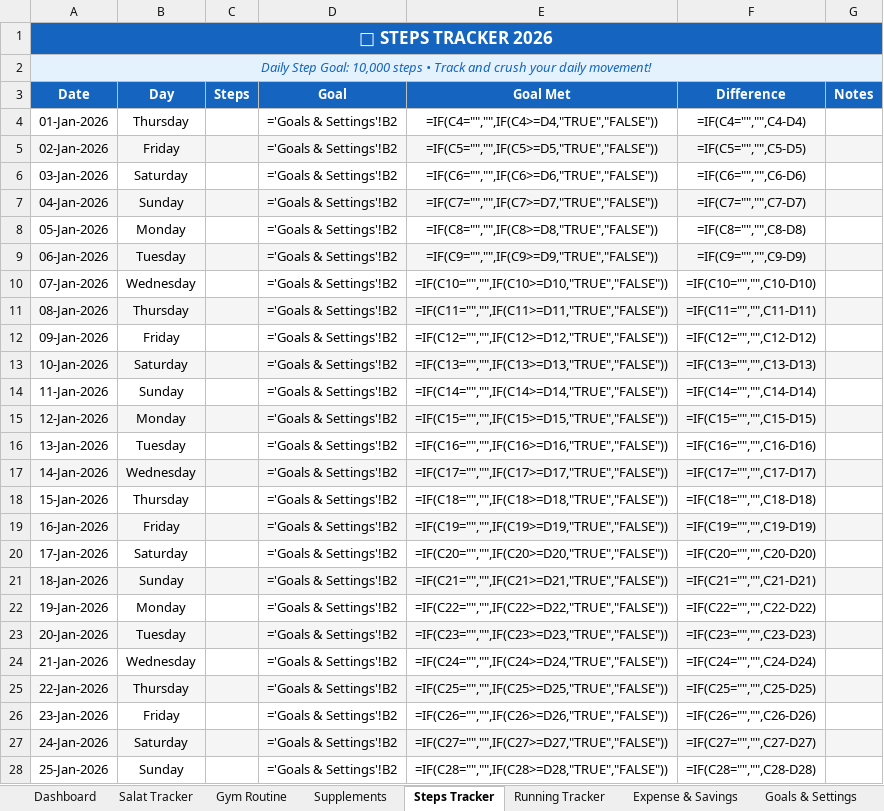
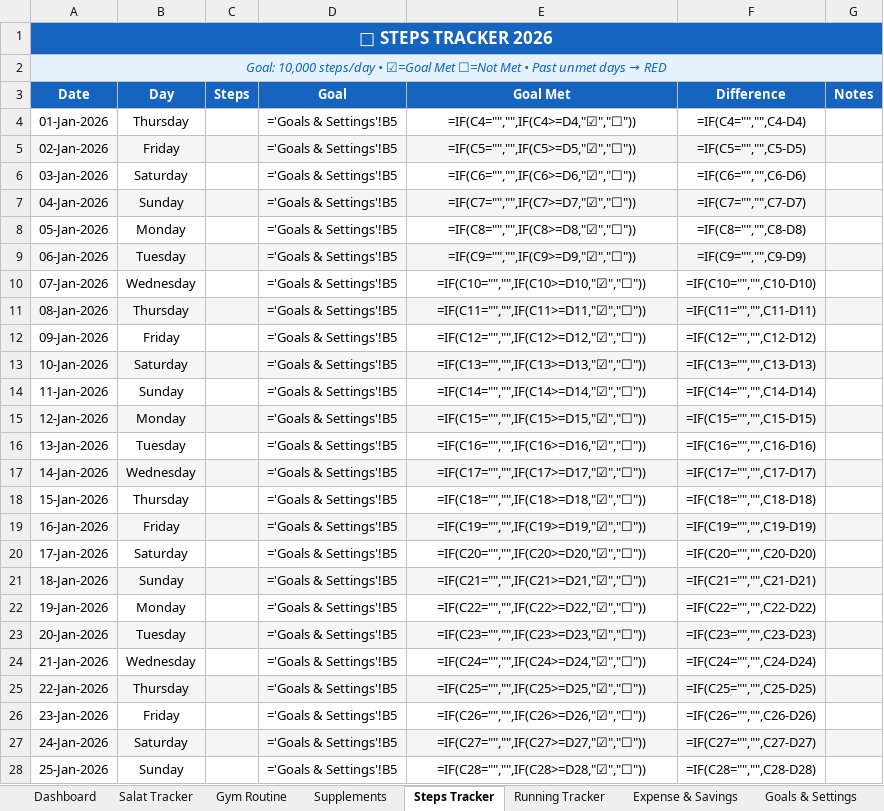
Before and after one commit to khaledhasanirfan/habit-tracker, an Excel workbook: Personal_Life_Tracker.xlsx, sheet Steps Tracker, drawn as a sheet; only a part is shown; values as stored, in another font and other column widths than the file's, no borders; formulas without a stored value are shown as written; conditional formats not drawn; the diff covers the shown part only; the diff names each change by its address in the sheet, - before the commit and + after, or states it on an @@ line.

```diff
--- a/Personal_Life_Tracker.xlsx (sheet Steps Tracker)
+++ b/Personal_Life_Tracker.xlsx (sheet Steps Tracker)
@@ A2 (Date): Daily Step Goal: 10,000 steps • Track and crush your daily movement! → Goal: 10,000 steps/day • ☑=Goal Met ☐=Not Met • Past unmet days → RED @@
-D4:D28 (Goal): ='Goals & Settings'!B2
+D4:D28 (Goal): ='Goals & Settings'!B5
-E4 (Goal Met): =IF(C4="","",IF(C4>=D4,"TRUE","FALSE"))
+E4 (Goal Met): =IF(C4="","",IF(C4>=D4,"☑","☐"))
-E5 (Goal Met): =IF(C5="","",IF(C5>=D5,"TRUE","FALSE"))
+E5 (Goal Met): =IF(C5="","",IF(C5>=D5,"☑","☐"))
-E6 (Goal Met): =IF(C6="","",IF(C6>=D6,"TRUE","FALSE"))
+E6 (Goal Met): =IF(C6="","",IF(C6>=D6,"☑","☐"))
-E7 (Goal Met): =IF(C7="","",IF(C7>=D7,"TRUE","FALSE"))
+E7 (Goal Met): =IF(C7="","",IF(C7>=D7,"☑","☐"))
-E8 (Goal Met): =IF(C8="","",IF(C8>=D8,"TRUE","FALSE"))
+E8 (Goal Met): =IF(C8="","",IF(C8>=D8,"☑","☐"))
-E9 (Goal Met): =IF(C9="","",IF(C9>=D9,"TRUE","FALSE"))
+E9 (Goal Met): =IF(C9="","",IF(C9>=D9,"☑","☐"))
-E10 (Goal Met): =IF(C10="","",IF(C10>=D10,"TRUE","FALSE"))
+E10 (Goal Met): =IF(C10="","",IF(C10>=D10,"☑","☐"))
-E11 (Goal Met): =IF(C11="","",IF(C11>=D11,"TRUE","FALSE"))
+E11 (Goal Met): =IF(C11="","",IF(C11>=D11,"☑","☐"))
-E12 (Goal Met): =IF(C12="","",IF(C12>=D12,"TRUE","FALSE"))
+E12 (Goal Met): =IF(C12="","",IF(C12>=D12,"☑","☐"))
-E13 (Goal Met): =IF(C13="","",IF(C13>=D13,"TRUE","FALSE"))
+E13 (Goal Met): =IF(C13="","",IF(C13>=D13,"☑","☐"))
-E14 (Goal Met): =IF(C14="","",IF(C14>=D14,"TRUE","FALSE"))
+E14 (Goal Met): =IF(C14="","",IF(C14>=D14,"☑","☐"))
-E15 (Goal Met): =IF(C15="","",IF(C15>=D15,"TRUE","FALSE"))
+E15 (Goal Met): =IF(C15="","",IF(C15>=D15,"☑","☐"))
-E16 (Goal Met): =IF(C16="","",IF(C16>=D16,"TRUE","FALSE"))
+E16 (Goal Met): =IF(C16="","",IF(C16>=D16,"☑","☐"))
-E17 (Goal Met): =IF(C17="","",IF(C17>=D17,"TRUE","FALSE"))
+E17 (Goal Met): =IF(C17="","",IF(C17>=D17,"☑","☐"))
-E18 (Goal Met): =IF(C18="","",IF(C18>=D18,"TRUE","FALSE"))
+E18 (Goal Met): =IF(C18="","",IF(C18>=D18,"☑","☐"))
-E19 (Goal Met): =IF(C19="","",IF(C19>=D19,"TRUE","FALSE"))
+E19 (Goal Met): =IF(C19="","",IF(C19>=D19,"☑","☐"))
-E20 (Goal Met): =IF(C20="","",IF(C20>=D20,"TRUE","FALSE"))
+E20 (Goal Met): =IF(C20="","",IF(C20>=D20,"☑","☐"))
-E21 (Goal Met): =IF(C21="","",IF(C21>=D21,"TRUE","FALSE"))
+E21 (Goal Met): =IF(C21="","",IF(C21>=D21,"☑","☐"))
-E22 (Goal Met): =IF(C22="","",IF(C22>=D22,"TRUE","FALSE"))
+E22 (Goal Met): =IF(C22="","",IF(C22>=D22,"☑","☐"))
-E23 (Goal Met): =IF(C23="","",IF(C23>=D23,"TRUE","FALSE"))
+E23 (Goal Met): =IF(C23="","",IF(C23>=D23,"☑","☐"))
-E24 (Goal Met): =IF(C24="","",IF(C24>=D24,"TRUE","FALSE"))
+E24 (Goal Met): =IF(C24="","",IF(C24>=D24,"☑","☐"))
-E25 (Goal Met): =IF(C25="","",IF(C25>=D25,"TRUE","FALSE"))
+E25 (Goal Met): =IF(C25="","",IF(C25>=D25,"☑","☐"))
-E26 (Goal Met): =IF(C26="","",IF(C26>=D26,"TRUE","FALSE"))
+E26 (Goal Met): =IF(C26="","",IF(C26>=D26,"☑","☐"))
-E27 (Goal Met): =IF(C27="","",IF(C27>=D27,"TRUE","FALSE"))
+E27 (Goal Met): =IF(C27="","",IF(C27>=D27,"☑","☐"))
-E28 (Goal Met): =IF(C28="","",IF(C28>=D28,"TRUE","FALSE"))
+E28 (Goal Met): =IF(C28="","",IF(C28>=D28,"☑","☐"))
```
Also changed, not shown: 680 edited cells elsewhere in this sheet, sheet Salat Tracker, sheet Supplements, sheet Running Tracker, sheet Gym Routine, sheet Monthly Summary, sheet Goals & Settings, 2 more sheets, charts or pictures, 1 other file.
